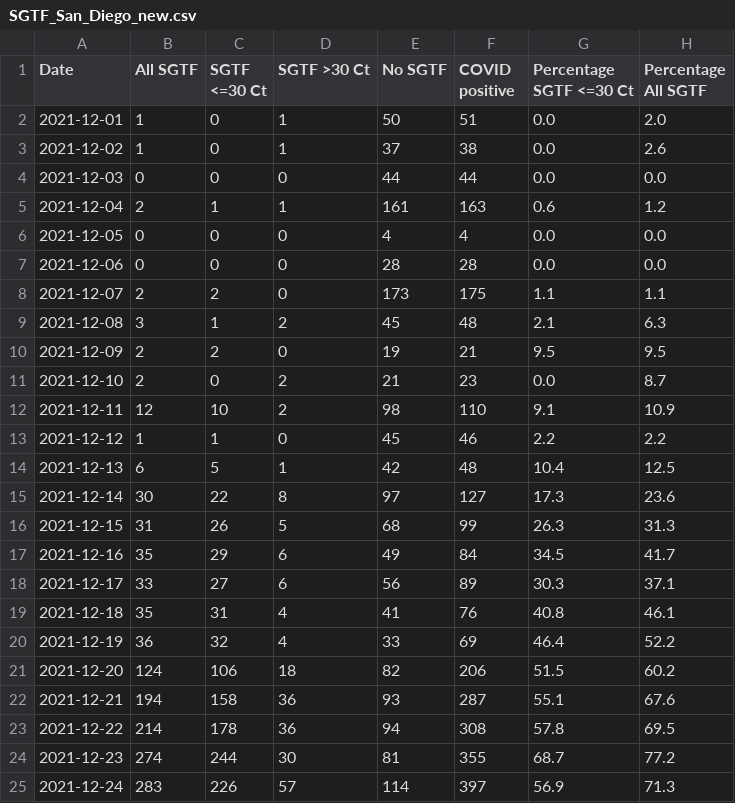
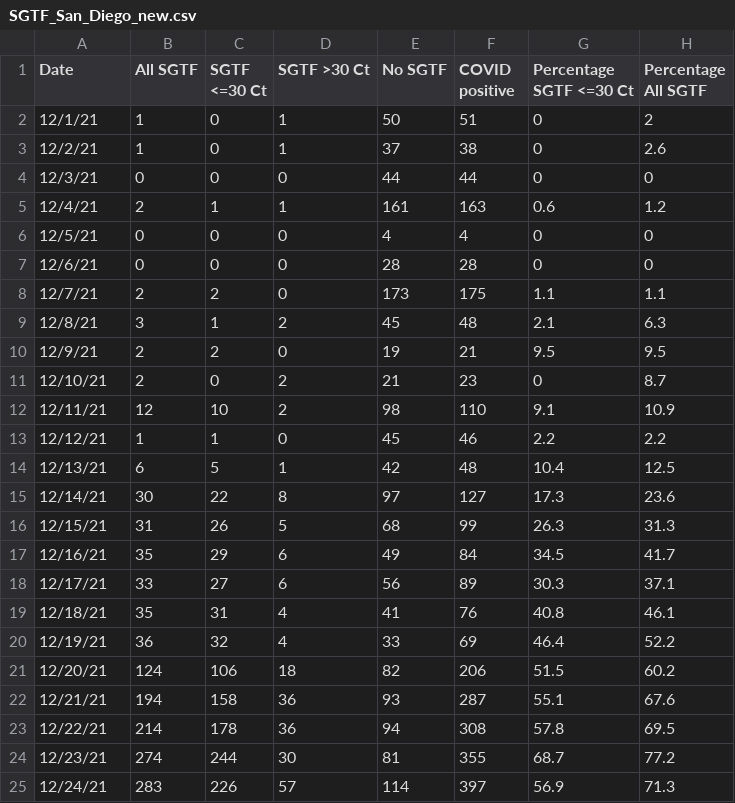
Before and after one commit to andersen-lab/SARS-CoV-2_SGTF_San-Diego, a CSV file: SGTF_San_Diego_new.csv, drawn as a sheet; only a part is shown; the diff covers the shown part only.

Commit message:
SGTF updated

```diff
--- a/SGTF_San_Diego_new.csv
+++ b/SGTF_San_Diego_new.csv
@@ -1,25 +1,25 @@
 Date,All SGTF,SGTF <=30 Ct,SGTF >30 Ct,No SGTF,COVID positive,Percentage SGTF <=30 Ct,Percentage All SGTF
-2021-12-01,1,0,1,50,51,0.0,2.0
-2021-12-02,1,0,1,37,38,0.0,2.6
-2021-12-03,0,0,0,44,44,0.0,0.0
-2021-12-04,2,1,1,161,163,0.6,1.2
-2021-12-05,0,0,0,4,4,0.0,0.0
-2021-12-06,0,0,0,28,28,0.0,0.0
-2021-12-07,2,2,0,173,175,1.1,1.1
-2021-12-08,3,1,2,45,48,2.1,6.3
-2021-12-09,2,2,0,19,21,9.5,9.5
-2021-12-10,2,0,2,21,23,0.0,8.7
-2021-12-11,12,10,2,98,110,9.1,10.9
-2021-12-12,1,1,0,45,46,2.2,2.2
-2021-12-13,6,5,1,42,48,10.4,12.5
-2021-12-14,30,22,8,97,127,17.3,23.6
-2021-12-15,31,26,5,68,99,26.3,31.3
-2021-12-16,35,29,6,49,84,34.5,41.7
-2021-12-17,33,27,6,56,89,30.3,37.1
-2021-12-18,35,31,4,41,76,40.8,46.1
-2021-12-19,36,32,4,33,69,46.4,52.2
-2021-12-20,124,106,18,82,206,51.5,60.2
-2021-12-21,194,158,36,93,287,55.1,67.6
-2021-12-22,214,178,36,94,308,57.8,69.5
-2021-12-23,274,244,30,81,355,68.7,77.2
-2021-12-24,283,226,57,114,397,56.9,71.3
+12/1/21,1,0,1,50,51,0,2
+12/2/21,1,0,1,37,38,0,2.6
+12/3/21,0,0,0,44,44,0,0
+12/4/21,2,1,1,161,163,0.6,1.2
+12/5/21,0,0,0,4,4,0,0
+12/6/21,0,0,0,28,28,0,0
+12/7/21,2,2,0,173,175,1.1,1.1
+12/8/21,3,1,2,45,48,2.1,6.3
+12/9/21,2,2,0,19,21,9.5,9.5
+12/10/21,2,0,2,21,23,0,8.7
+12/11/21,12,10,2,98,110,9.1,10.9
+12/12/21,1,1,0,45,46,2.2,2.2
+12/13/21,6,5,1,42,48,10.4,12.5
+12/14/21,30,22,8,97,127,17.3,23.6
+12/15/21,31,26,5,68,99,26.3,31.3
+12/16/21,35,29,6,49,84,34.5,41.7
+12/17/21,33,27,6,56,89,30.3,37.1
+12/18/21,35,31,4,41,76,40.8,46.1
+12/19/21,36,32,4,33,69,46.4,52.2
+12/20/21,124,106,18,82,206,51.5,60.2
+12/21/21,194,158,36,93,287,55.1,67.6
+12/22/21,214,178,36,94,308,57.8,69.5
+12/23/21,274,244,30,81,355,68.7,77.2
+12/24/21,283,226,57,114,397,56.9,71.3
```
Also changed, not shown: 3 added rows, 2 removed rows and 14 edited cells elsewhere in this file.
